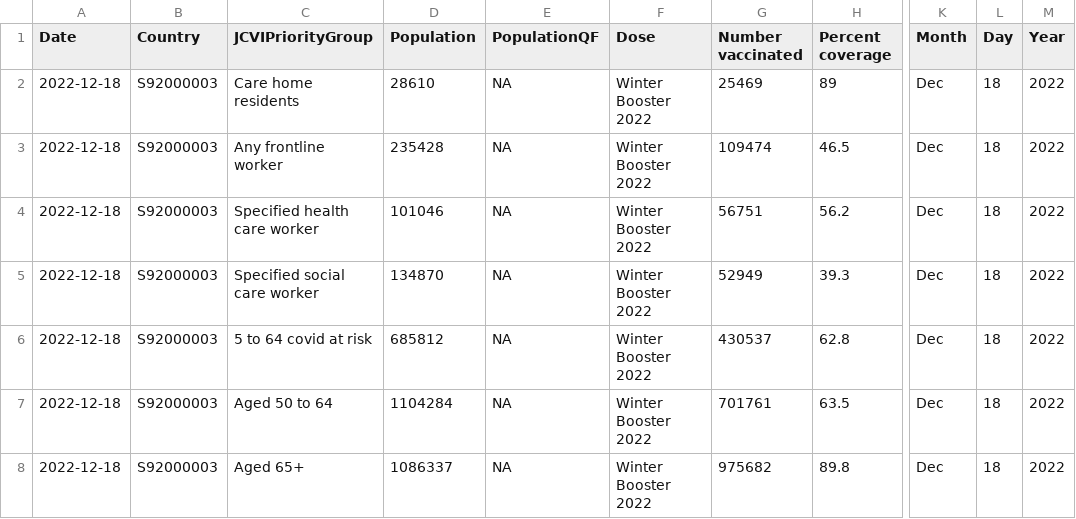
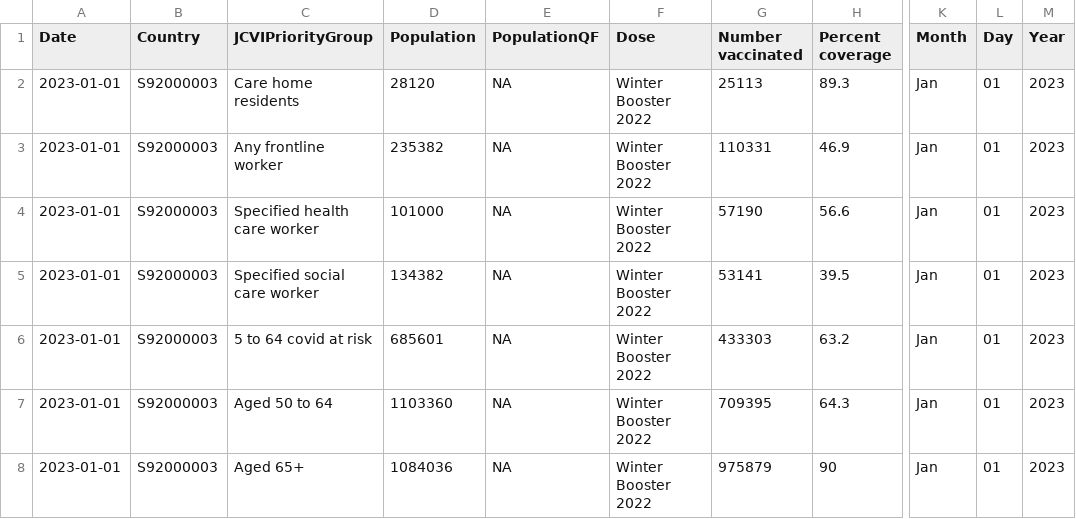
Before and after one commit to DCTdatateam/Covid-winter-booster-, a CSV file: data/latest_jcvi.csv, drawn as a sheet; only a part is shown, gaps mark what is left out; the diff names each change by its address in the sheet, - before the commit and + after, or states it on an @@ line.

```diff
--- a/data/latest_jcvi.csv
+++ b/data/latest_jcvi.csv
-A2:A8 (Date): 2022-12-18
+A2:A8 (Date): 2023-01-01
-D2 (Population): 28610
+D2 (Population): 28120
-G2 (Number vaccinated): 25469
+G2 (Number vaccinated): 25113
-H2 (Percent coverage): 89
+H2 (Percent coverage): 89.3
-K2:K8 (Month): Dec
+K2:K8 (Month): Jan
-L2:L8 (Day): 18
+L2:L8 (Day): 01
-M2:M8 (Year): 2022
+M2:M8 (Year): 2023
-D3 (Population): 235428
+D3 (Population): 235382
-G3 (Number vaccinated): 109474
+G3 (Number vaccinated): 110331
-H3 (Percent coverage): 46.5
+H3 (Percent coverage): 46.9
-D4 (Population): 101046
+D4 (Population): 101000
-G4 (Number vaccinated): 56751
+G4 (Number vaccinated): 57190
-H4 (Percent coverage): 56.2
+H4 (Percent coverage): 56.6
-D5 (Population): 134870
+D5 (Population): 134382
-G5 (Number vaccinated): 52949
+G5 (Number vaccinated): 53141
-H5 (Percent coverage): 39.3
+H5 (Percent coverage): 39.5
-D6 (Population): 685812
+D6 (Population): 685601
-G6 (Number vaccinated): 430537
+G6 (Number vaccinated): 433303
-H6 (Percent coverage): 62.8
+H6 (Percent coverage): 63.2
-D7 (Population): 1104284
+D7 (Population): 1103360
-G7 (Number vaccinated): 701761
+G7 (Number vaccinated): 709395
-H7 (Percent coverage): 63.5
+H7 (Percent coverage): 64.3
-D8 (Population): 1086337
+D8 (Population): 1084036
-G8 (Number vaccinated): 975682
+G8 (Number vaccinated): 975879
-H8 (Percent coverage): 89.8
+H8 (Percent coverage): 90
```
Also changed, not shown: data/total_boosted.csv, data/uptake_by_area_current.csv, 1 other file.
